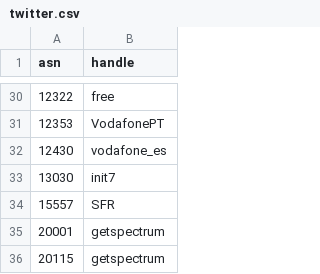
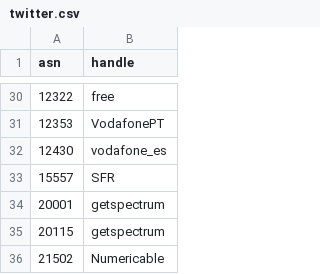
Before and after one commit to cloudflare/isbgpsafeyet.com, a CSV file: data/twitter.csv, drawn as a sheet; only a part is shown, gaps mark what is left out; the shorter side is filled out with more unchanged rows; the diff names each change by its address in the sheet, - before the commit and + after, or states it on an @@ line.

Commit message:
remove Init7 twitter handle

```diff
--- a/data/twitter.csv
+++ b/data/twitter.csv
-row 33: 13030 | init7
```
